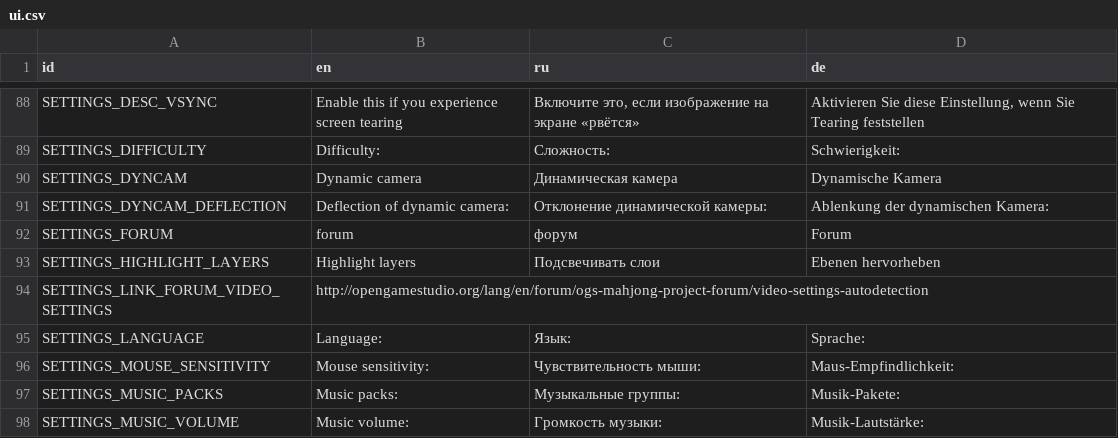
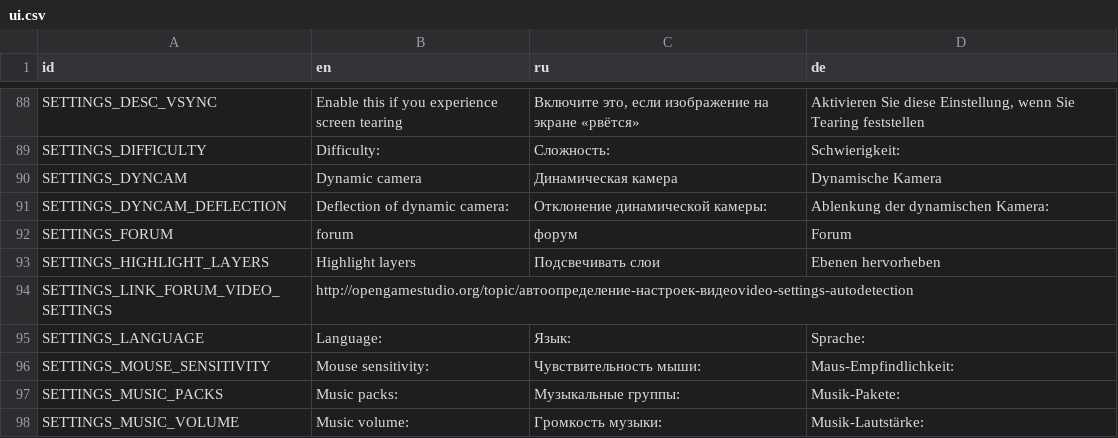
Before and after one commit to KaiSD/ogstudio, a CSV file: mj_res/lang/ui.csv, drawn as a sheet; only a part is shown, gaps mark what is left out; the diff names each change by its address in the sheet, - before the commit and + after, or states it on an @@ line.

Commit message:
changed link to forum

```diff
--- a/mj_res/lang/ui.csv
+++ b/mj_res/lang/ui.csv
-B94 (en): http://opengamestudio.org/lang/en/forum/ogs-mahjong-project-forum/video-settings-autodetection
+B94 (en): http://opengamestudio.org/topic/автоопределение-настроек-видеоvideo-settings-autodetection
```
Also changed, not shown: 1 other file.
